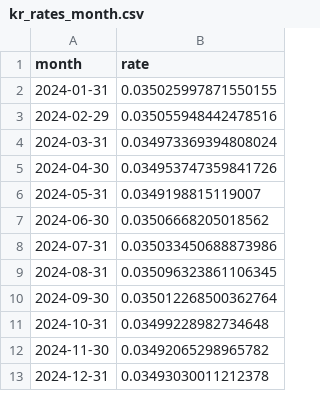
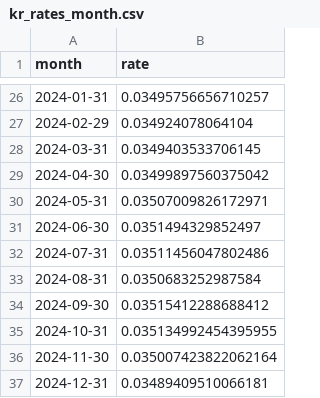
Before and after one commit to sumin9716/IM-bank-financial-ML_project, a CSV file: data/external/kr_rates_month.csv, drawn as a sheet; only a part is shown, gaps mark what is left out; the diff covers the shown part only.

```diff
--- a/data/external/kr_rates_month.csv
+++ b/data/external/kr_rates_month.csv
@@ -2,12 +26,12 @@
-2024-01-31,0.035025997871550155
-2024-02-29,0.035055948442478516
-2024-03-31,0.034973369394808024
-2024-04-30,0.034953747359841726
-2024-05-31,0.0349198815119007
-2024-06-30,0.03506668205018562
-2024-07-31,0.035033450688873986
-2024-08-31,0.035096323861106345
-2024-09-30,0.035012268500362764
-2024-10-31,0.03499228982734648
-2024-11-30,0.03492065298965782
-2024-12-31,0.03493030011212378
+2024-01-31,0.03495756656710257
+2024-02-29,0.034924078064104
+2024-03-31,0.0349403533706145
+2024-04-30,0.03499897560375042
+2024-05-31,0.03507009826172971
+2024-06-30,0.0351494329852497
+2024-07-31,0.03511456047802486
+2024-08-31,0.0350683252987584
+2024-09-30,0.03515412288688412
+2024-10-31,0.035134992454395955
+2024-11-30,0.035007423822062164
+2024-12-31,0.03489409510066181
```
Also changed, not shown: 24 added rows elsewhere in this file, data/external/spot_usdkrw_eom.csv, data/external/us_rates_month.csv, 8 other files.
